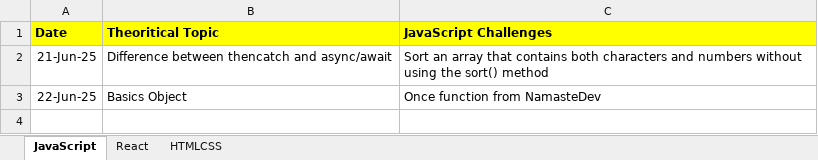
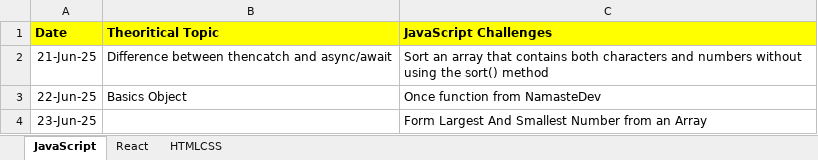
Before and after one commit to RakeshRanjanUIDeveloper/CodeWithJavaScript, an Excel workbook: WorkTracker.xlsx, sheet JavaScript, drawn as a sheet; values as stored, in another font and other column widths than the file's, no borders; the diff names each change by its address in the sheet, - before the commit and + after, or states it on an @@ line.

Commit message:
code added

```diff
--- a/WorkTracker.xlsx (sheet JavaScript)
+++ b/WorkTracker.xlsx (sheet JavaScript)
+row 4: 23-Jun-25 |  | Form Largest And Smallest Number from an Array
```
